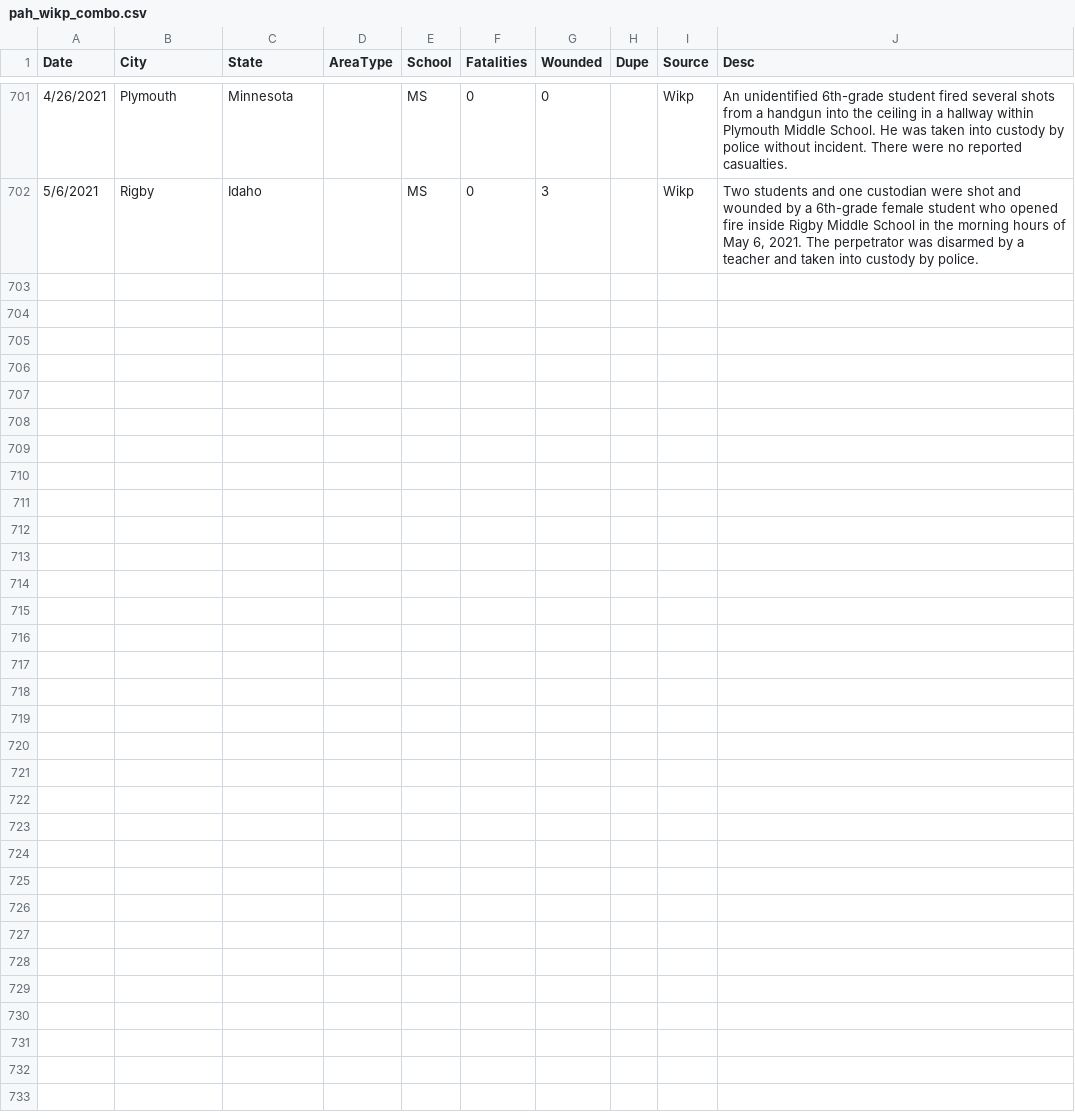
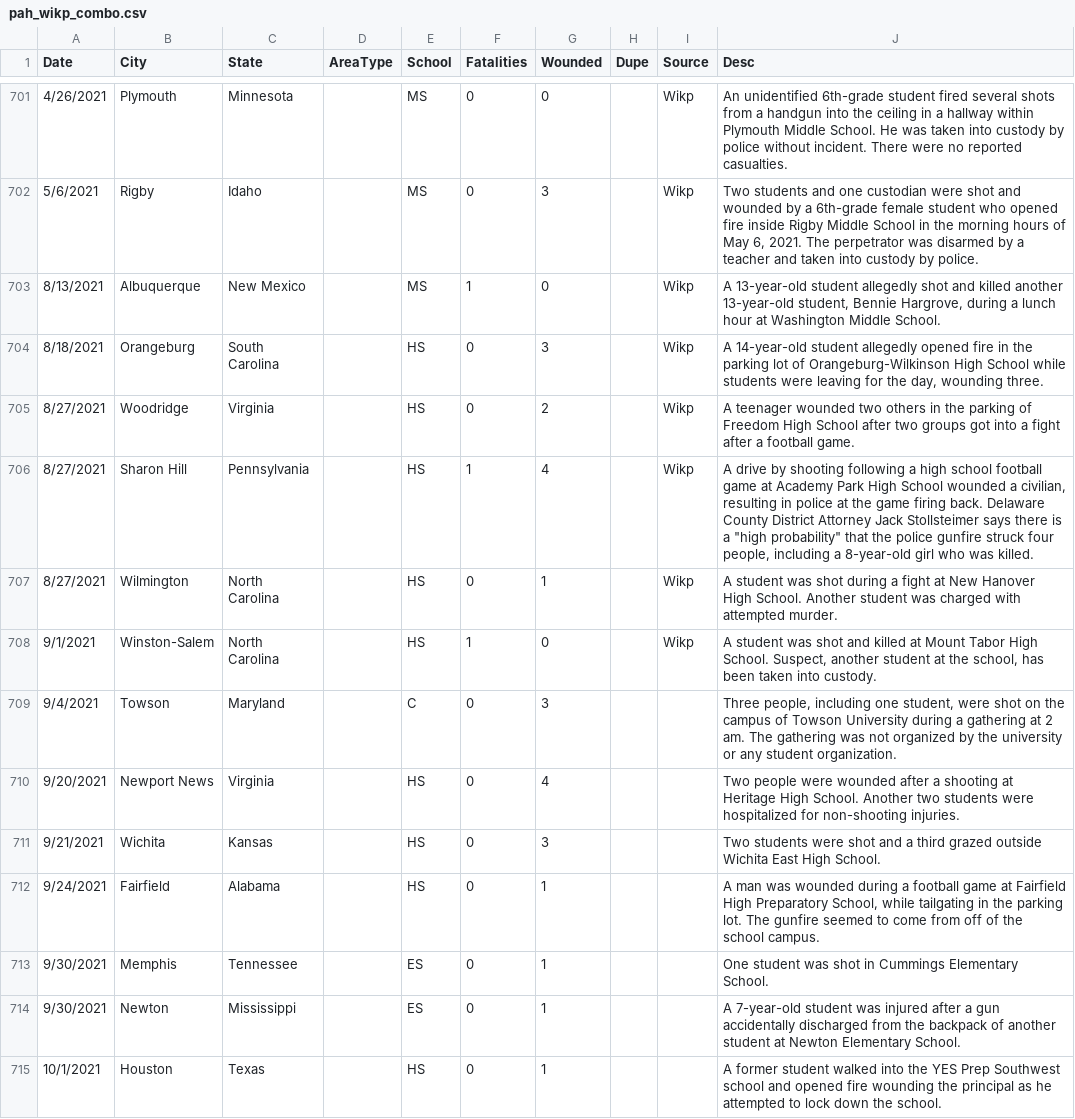
Before and after one commit to ecodan/school-shooting-data, a CSV file: pah_wikp_combo.csv, drawn as a sheet; only a part is shown, gaps mark what is left out; the diff covers the shown part only.

Commit message:
“MESSAGE”

```diff
--- a/pah_wikp_combo.csv
+++ b/pah_wikp_combo.csv
@@ -702 +702,14 @@ Date,City,State,AreaType,School,Fatalities,Wounded,Dupe,Source,Desc,
 5/6/2021,Rigby,Idaho,,MS,0,3,,Wikp,"Two students and one custodian were shot and wounded by a 6th-grade female student who opened fire inside Rigby Middle School in the morning hours of May 6, 2021. The perpetrator was disarmed by a teacher and taken into custody by police.",
+8/13/2021,Albuquerque,New Mexico,,MS,1,0,,Wikp,"A 13-year-old student allegedly shot and killed another 13-year-old student, Bennie Hargrove, during a lunch hour at Washington Middle School.",
+8/18/2021,Orangeburg,South Carolina,,HS,0,3,,Wikp,"A 14-year-old student allegedly opened fire in the parking lot of Orangeburg-Wilkinson High School while students were leaving for the day, wounding three.",
+8/27/2021,Woodridge,Virginia,,HS,0,2,,Wikp,A teenager wounded two others in the parking of Freedom High School after two groups got into a fight after a football game.,
+8/27/2021,Sharon Hill,Pennsylvania,,HS,1,4,,Wikp,"A drive by shooting following a high school football game at Academy Park High School wounded a civilian, resulting in police at the game firing back. Delaware County District Attorney Jack Stollsteimer says there is a ""high probability"" that the police gunfire struck four people, including a 8-year-old girl who was killed.",
+8/27/2021,Wilmington,North Carolina,,HS,0,1,,Wikp,A student was shot during a fight at New Hanover High School. Another student was charged with attempted murder.,
+9/1/2021,Winston-Salem,North Carolina,,HS,1,0,,Wikp,"A student was shot and killed at Mount Tabor High School. Suspect, another student at the school, has been taken into custody.",
+9/4/2021,Towson,Maryland,,C,0,3,,,"Three people, including one student, were shot on the campus of Towson University during a gathering at 2 am. The gathering was not organized by the university or any student organization.",
+9/20/2021,Newport News,Virginia,,HS,0,4,,,Two people were wounded after a shooting at Heritage High School. Another two students were hospitalized for non-shooting injuries.,
+9/21/2021,Wichita,Kansas,,HS,0,3,,,Two students were shot and a third grazed outside Wichita East High School.,
+9/24/2021,Fairfield,Alabama,,HS,0,1,,,"A man was wounded during a football game at Fairfield High Preparatory School, while tailgating in the parking lot. The gunfire seemed to come from off of the school campus.",
+9/30/2021,Memphis,Tennessee,,ES,0,1,,,One student was shot in Cummings Elementary School.,
+9/30/2021,Newton,Mississippi,,ES,0,1,,,A 7-year-old student was injured after a gun accidentally discharged from the backpack of another student at Newton Elementary School.,
+10/1/2021,Houston,Texas,,HS,0,1,,,A former student walked into the YES Prep Southwest school and opened fire wounding the principal as he attempted to lock down the school.,
```
Also changed, not shown: 12 added rows elsewhere in this file.
